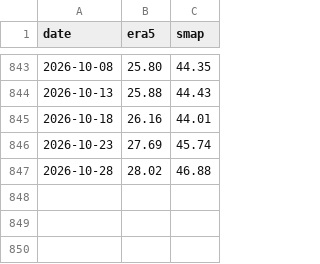
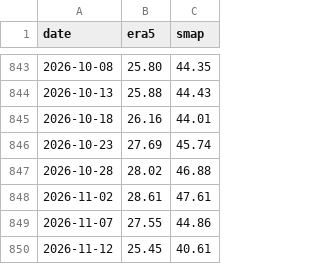
Before and after one commit to tsjuri/earthindicators, a CSV file: data/soil_smap_check.csv, drawn as a sheet; only a part is shown, gaps mark what is left out; the diff names each change by its address in the sheet, - before the commit and + after, or states it on an @@ line.

```diff
--- a/data/soil_smap_check.csv
+++ b/data/soil_smap_check.csv
+row 848: 2026-11-02 | 28.61 | 47.61
+row 849: 2026-11-07 | 27.55 | 44.86
+row 850: 2026-11-12 | 25.45 | 40.61
```
Also changed, not shown: data/smap_rootzone_daily.csv, data/smap_rootzone_monthly.csv, 2 other files.
